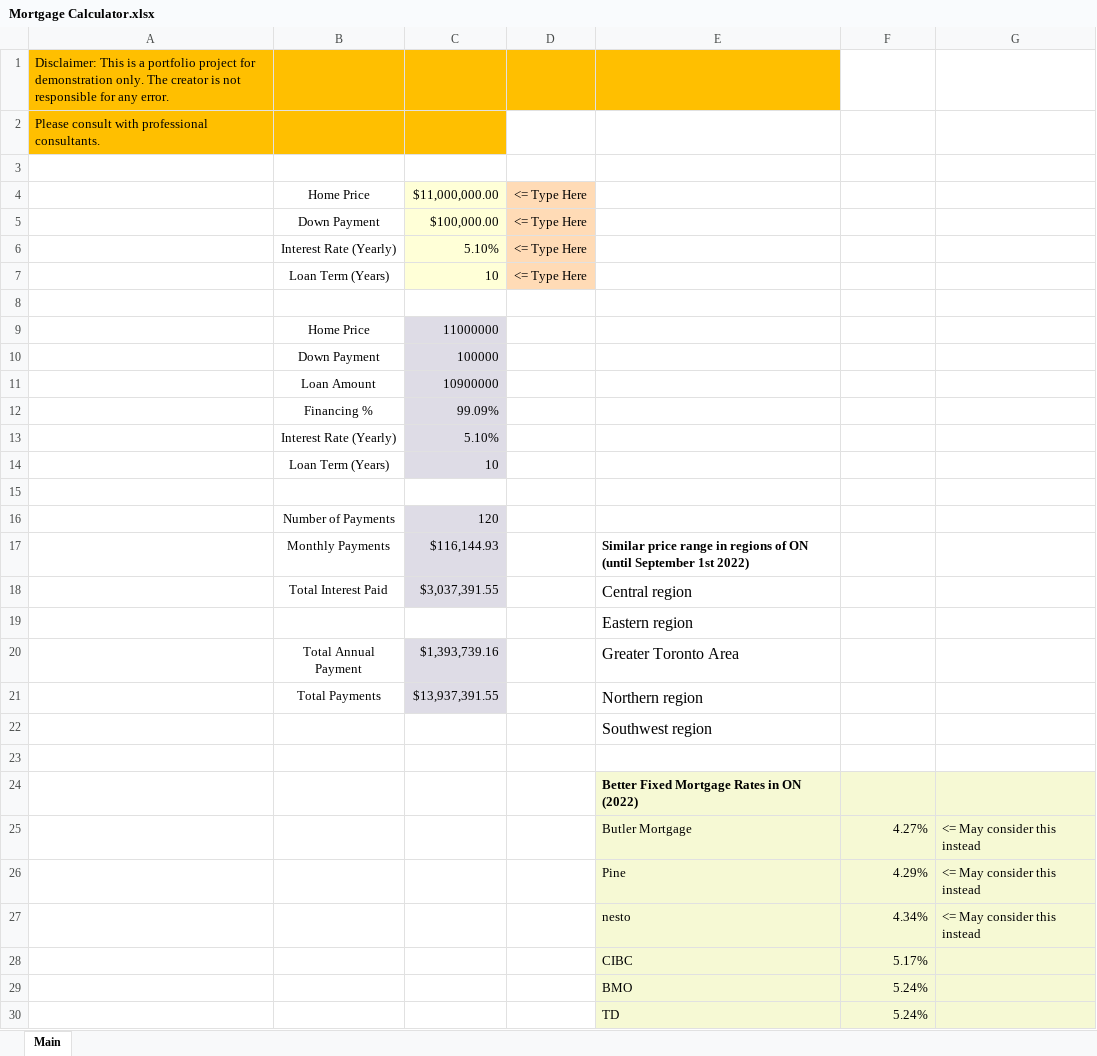
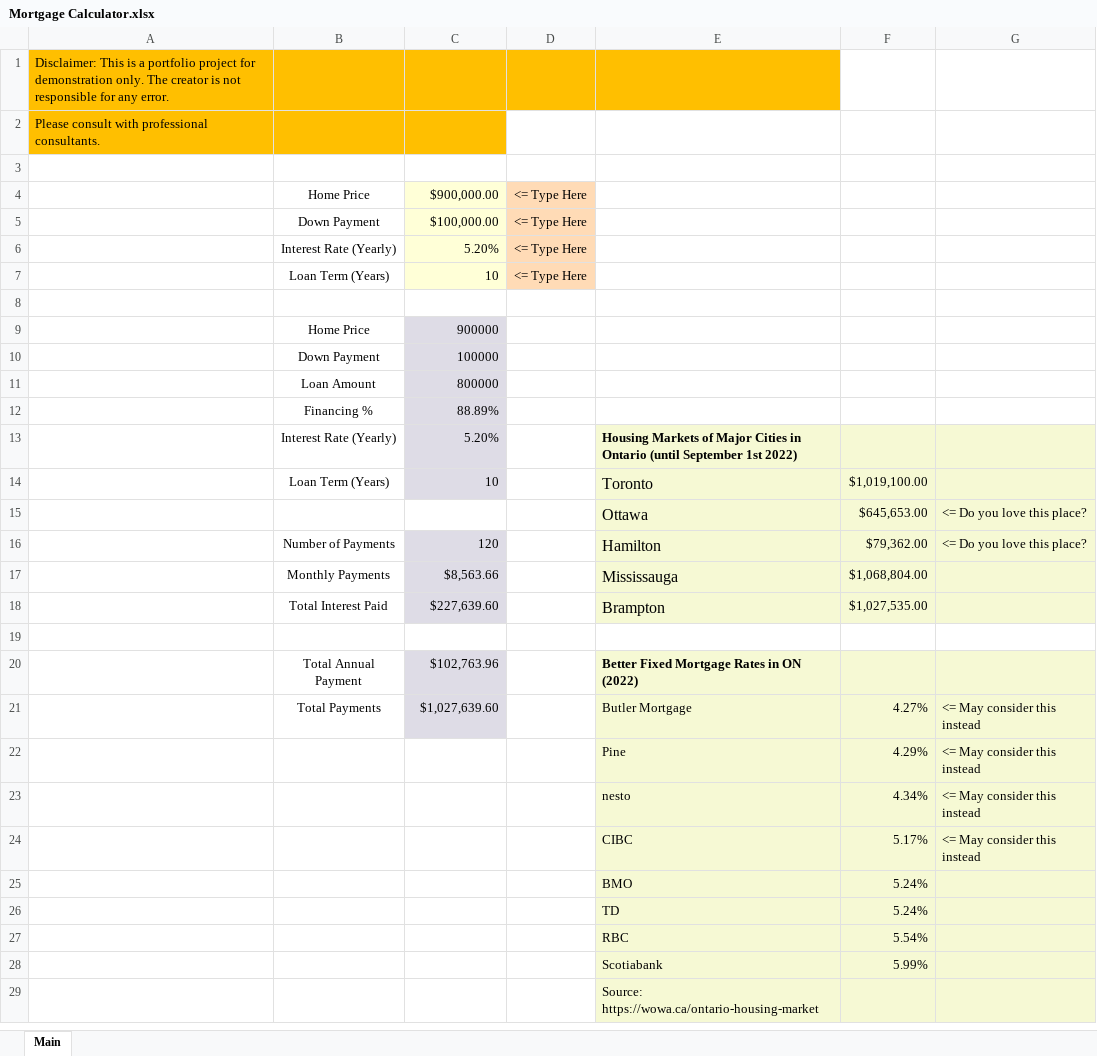
Before and after one commit to llmtian/mortgage-calculator, an Excel workbook: Mortgage Calculator.xlsx, sheet Main, drawn as a sheet; only a part is shown; the shorter side is filled out with more unchanged rows; values as stored, in another font and other column widths than the file's, no borders; charts and pictures not drawn; removed rows and columns are numbered as before the commit, all else as after; the diff names each change by its address in the sheet, - before the commit and + after, or states it on an @@ line.

Commit message:
added: major cities comparison

```diff
--- a/Mortgage Calculator.xlsx (sheet Main)
+++ b/Mortgage Calculator.xlsx (sheet Main)
-C4: $11,000,000.00
+C4: $900,000.00
-C6: 5.10%
+C6: 5.20%
-C9: 11000000
+C9: 900000
-C11: 10900000
+C11: 800000
-C12: 99.09%
+C12: 88.89%
-row 13:  | Interest Rate (Yearly) | 5.10%
-row 14:  | Loan Term (Years) | 10
+row 13:  | Interest Rate (Yearly) | 5.20% |  | Housing Markets of Major Cities in Ontario (until September 1st 2022)
+row 14:  | Loan Term (Years) | 10 |  | Toronto | $1,019,100.00
+row 15:  |  |  |  | Ottawa | $645,653.00 | <= Do you love this place?
+row 16:  | Number of Payments | 120 |  | Hamilton | $79,362.00 | <= Do you love this place?
+row 17:  | Monthly Payments | $8,563.66 |  | Mississauga | $1,068,804.00
+row 18:  | Total Interest Paid | $227,639.60 |  | Brampton | $1,027,535.00
-row 16:  | Number of Payments | 120
-row 17:  | Monthly Payments | $116,144.93 |  | Similar price range in regions of ON (until September 1st 2022)
-row 18:  | Total Interest Paid | $3,037,391.55 |  | Central region
-row 19:  |  |  |  | Eastern region
-row 20:  | Total Annual Payment | $1,393,739.16 |  | Greater Toronto Area
-row 21:  | Total Payments | $13,937,391.55 |  | Northern region
-row 22:  |  |  |  | Southwest region
-row 20: (empty)
+row 20:  | Total Annual Payment | $102,763.96 |  | Better Fixed Mortgage Rates in ON (2022)
-C20 fill: none
+C20 fill: #DEDCE6
-E20:G20 fill: none
+E20:G20 fill: #F6F9D4
-row 24:  |  |  |  | Better Fixed Mortgage Rates in ON (2022)
-B21: (empty)
+B21: Total Payments
-C21: (empty)
+C21: $1,027,639.60
-C21 fill: none
+C21 fill: #DEDCE6
-G24: (empty)
+G24: <= May consider this instead
```
Also changed, not shown: formulas that keep their value, charts or pictures.
